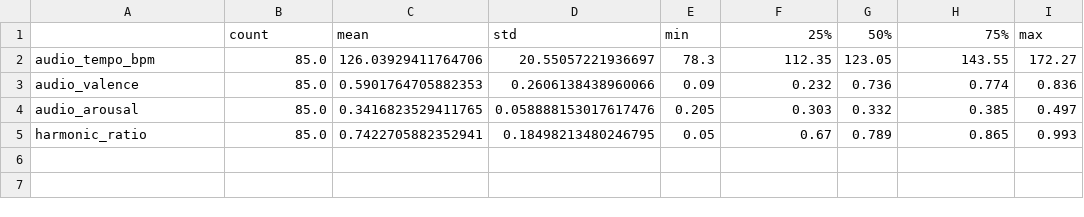
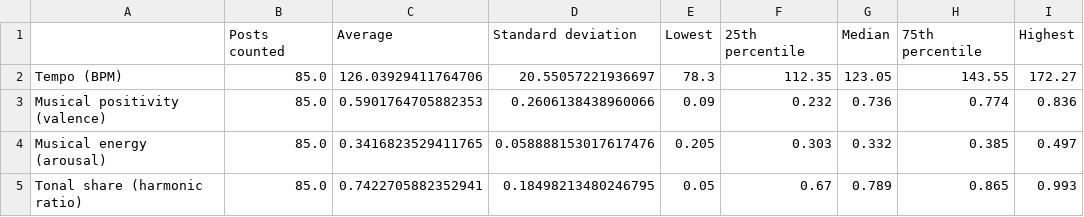
Before and after one commit to AnyaChoudhary/info2950-fall2026-project, a CSV file: data/processed/audio_summary.csv, drawn as a sheet.

```diff
--- a/data/processed/audio_summary.csv
+++ b/data/processed/audio_summary.csv
@@ -1,5 +1,5 @@
-,count,mean,std,min,25%,50%,75%,max
-audio_tempo_bpm,85.0,126.03929411764706,20.55057221936697,78.3,112.35,123.05,143.55,172.27
-audio_valence,85.0,0.5901764705882353,0.2606138438960066,0.09,0.232,0.736,0.774,0.836
-audio_arousal,85.0,0.3416823529411765,0.058888153017617476,0.205,0.303,0.332,0.385,0.497
-harmonic_ratio,85.0,0.7422705882352941,0.18498213480246795,0.05,0.67,0.789,0.865,0.993
+,Posts counted,Average,Standard deviation,Lowest,25th percentile,Median,75th percentile,Highest
+Tempo (BPM),85.0,126.03929411764706,20.55057221936697,78.3,112.35,123.05,143.55,172.27
+Musical positivity (valence),85.0,0.5901764705882353,0.2606138438960066,0.09,0.232,0.736,0.774,0.836
+Musical energy (arousal),85.0,0.3416823529411765,0.058888153017617476,0.205,0.303,0.332,0.385,0.497
+Tonal share (harmonic ratio),85.0,0.7422705882352941,0.18498213480246795,0.05,0.67,0.789,0.865,0.993
```
Also changed, not shown: 8 other files.
